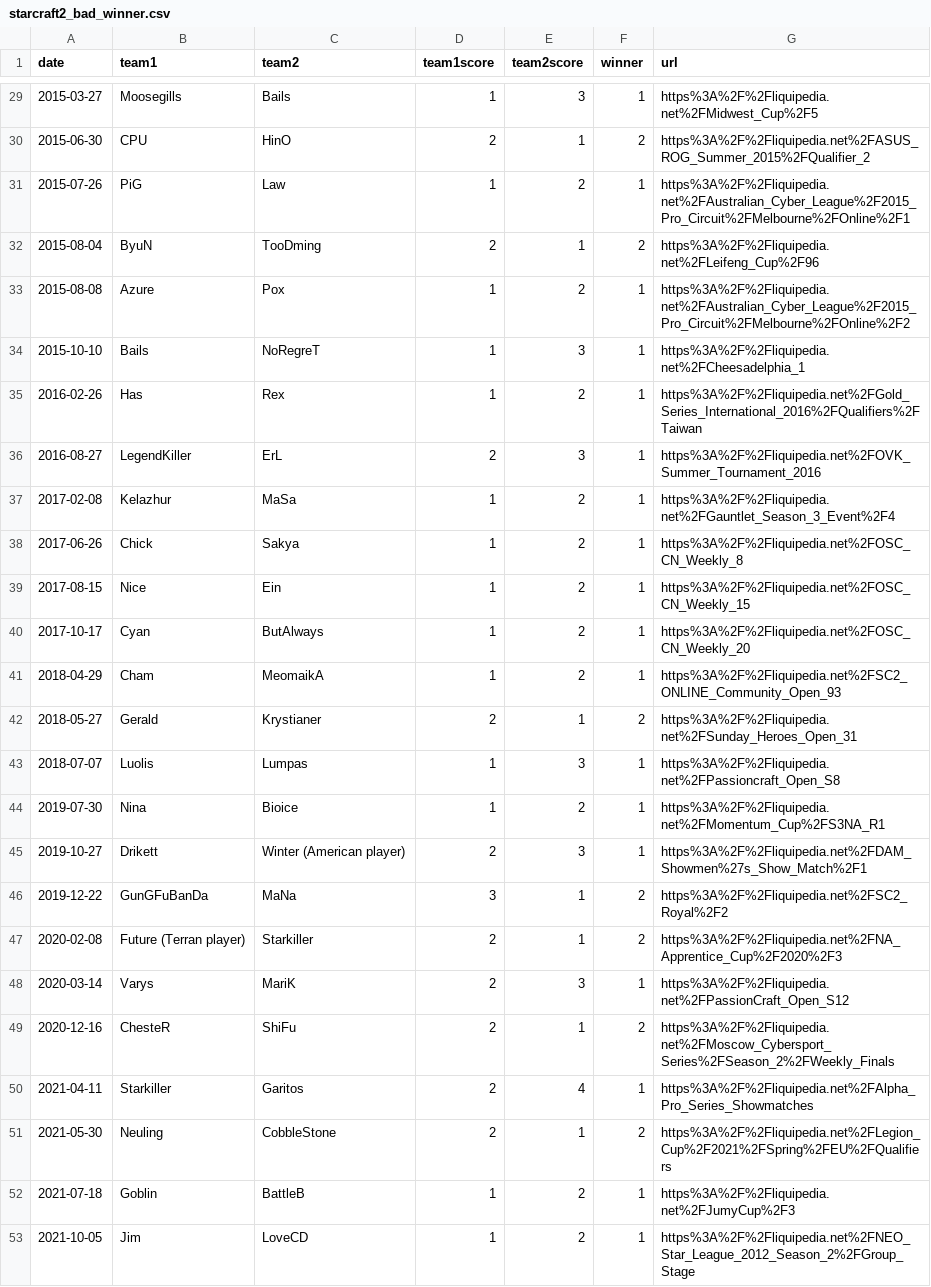
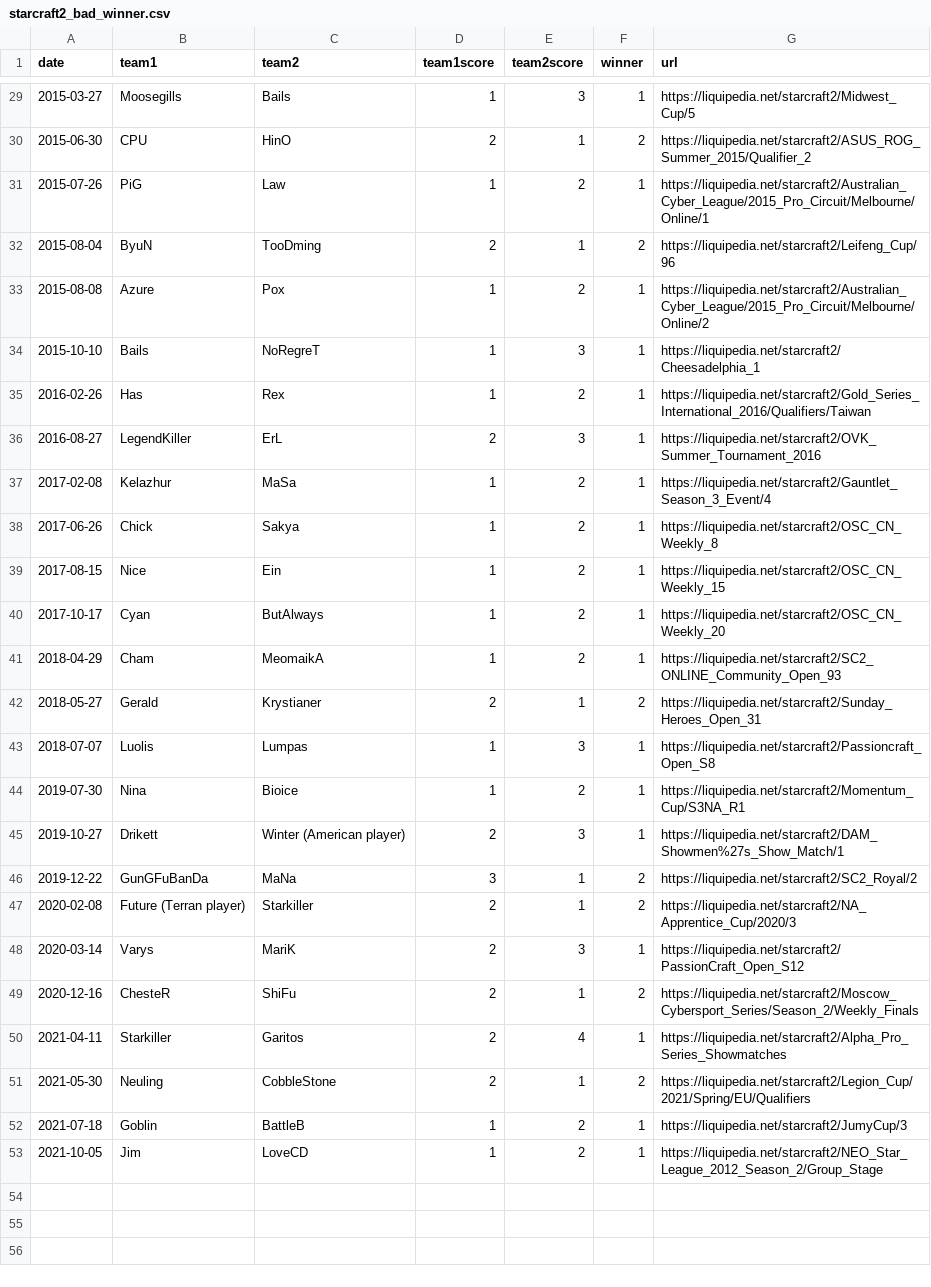
Before and after one commit to cthorrez/age-in-esports, a CSV file: data/need_fixing/starcraft2_bad_winner.csv, drawn as a sheet; only a part is shown, gaps mark what is left out; the diff covers the shown part only.

```diff
--- a/data/need_fixing/starcraft2_bad_winner.csv
+++ b/data/need_fixing/starcraft2_bad_winner.csv
@@ -29,25 +29,25 @@ date,team1,team2,team1score,team2score,winner,url
-2015-03-27,Moosegills,Bails,1,3,1,https%3A%2F%2Fliquipedia.net%2FMidwest_Cup%2F5
-2015-06-30,CPU,HinO,2,1,2,https%3A%2F%2Fliquipedia.net%2FASUS_ROG_Summer_2015%2FQualifier_2
-2015-07-26,PiG,Law,1,2,1,https%3A%2F%2Fliquipedia.net%2FAustralian_Cyber_League%2F2015_Pro_Circuit%2FMelbourne%2FOnline%2F1
-2015-08-04,ByuN,TooDming,2,1,2,https%3A%2F%2Fliquipedia.net%2FLeifeng_Cup%2F96
-2015-08-08,Azure,Pox,1,2,1,https%3A%2F%2Fliquipedia.net%2FAustralian_Cyber_League%2F2015_Pro_Circuit%2FMelbourne%2FOnline%2F2
-2015-10-10,Bails,NoRegreT,1,3,1,https%3A%2F%2Fliquipedia.net%2FCheesadelphia_1
-2016-02-26,Has,Rex,1,2,1,https%3A%2F%2Fliquipedia.net%2FGold_Series_International_2016%2FQualifiers%2FTaiwan
-2016-08-27,LegendKiller,ErL,2,3,1,https%3A%2F%2Fliquipedia.net%2FOVK_Summer_Tournament_2016
-2017-02-08,Kelazhur,MaSa,1,2,1,https%3A%2F%2Fliquipedia.net%2FGauntlet_Season_3_Event%2F4
-2017-06-26,Chick,Sakya,1,2,1,https%3A%2F%2Fliquipedia.net%2FOSC_CN_Weekly_8
-2017-08-15,Nice,Ein,1,2,1,https%3A%2F%2Fliquipedia.net%2FOSC_CN_Weekly_15
-2017-10-17,Cyan,ButAlways,1,2,1,https%3A%2F%2Fliquipedia.net%2FOSC_CN_Weekly_20
-2018-04-29,Cham,MeomaikA,1,2,1,https%3A%2F%2Fliquipedia.net%2FSC2_ONLINE_Community_Open_93
-2018-05-27,Gerald,Krystianer,2,1,2,https%3A%2F%2Fliquipedia.net%2FSunday_Heroes_Open_31
-2018-07-07,Luolis,Lumpas,1,3,1,https%3A%2F%2Fliquipedia.net%2FPassioncraft_Open_S8
-2019-07-30,Nina,Bioice,1,2,1,https%3A%2F%2Fliquipedia.net%2FMomentum_Cup%2FS3NA_R1
-2019-10-27,Drikett,Winter (American player),2,3,1,https%3A%2F%2Fliquipedia.net%2FDAM_Showmen%27s_Show_Match%2F1
-2019-12-22,GunGFuBanDa,MaNa,3,1,2,https%3A%2F%2Fliquipedia.net%2FSC2_Royal%2F2
-2020-02-08,Future (Terran player),Starkiller,2,1,2,https%3A%2F%2Fliquipedia.net%2FNA_Apprentice_Cup%2F2020%2F3
-2020-03-14,Varys,MariK,2,3,1,https%3A%2F%2Fliquipedia.net%2FPassionCraft_Open_S12
-2020-12-16,ChesteR,ShiFu,2,1,2,https%3A%2F%2Fliquipedia.net%2FMoscow_Cybersport_Series%2FSeason_2%2FWeekly_Finals
-2021-04-11,Starkiller,Garitos,2,4,1,https%3A%2F%2Fliquipedia.net%2FAlpha_Pro_Series_Showmatches
-2021-05-30,Neuling,CobbleStone,2,1,2,https%3A%2F%2Fliquipedia.net%2FLegion_Cup%2F2021%2FSpring%2FEU%2FQualifiers
-2021-07-18,Goblin,BattleB,1,2,1,https%3A%2F%2Fliquipedia.net%2FJumyCup%2F3
-2021-10-05,Jim,LoveCD,1,2,1,https%3A%2F%2Fliquipedia.net%2FNEO_Star_League_2012_Season_2%2FGroup_Stage
+2015-03-27,Moosegills,Bails,1,3,1,https://liquipedia.net/starcraft2/Midwest_Cup/5
+2015-06-30,CPU,HinO,2,1,2,https://liquipedia.net/starcraft2/ASUS_ROG_Summer_2015/Qualifier_2
+2015-07-26,PiG,Law,1,2,1,https://liquipedia.net/starcraft2/Australian_Cyber_League/2015_Pro_Circuit/Melbourne/Online/1
+2015-08-04,ByuN,TooDming,2,1,2,https://liquipedia.net/starcraft2/Leifeng_Cup/96
+2015-08-08,Azure,Pox,1,2,1,https://liquipedia.net/starcraft2/Australian_Cyber_League/2015_Pro_Circuit/Melbourne/Online/2
+2015-10-10,Bails,NoRegreT,1,3,1,https://liquipedia.net/starcraft2/Cheesadelphia_1
+2016-02-26,Has,Rex,1,2,1,https://liquipedia.net/starcraft2/Gold_Series_International_2016/Qualifiers/Taiwan
+2016-08-27,LegendKiller,ErL,2,3,1,https://liquipedia.net/starcraft2/OVK_Summer_Tournament_2016
+2017-02-08,Kelazhur,MaSa,1,2,1,https://liquipedia.net/starcraft2/Gauntlet_Season_3_Event/4
+2017-06-26,Chick,Sakya,1,2,1,https://liquipedia.net/starcraft2/OSC_CN_Weekly_8
+2017-08-15,Nice,Ein,1,2,1,https://liquipedia.net/starcraft2/OSC_CN_Weekly_15
+2017-10-17,Cyan,ButAlways,1,2,1,https://liquipedia.net/starcraft2/OSC_CN_Weekly_20
+2018-04-29,Cham,MeomaikA,1,2,1,https://liquipedia.net/starcraft2/SC2_ONLINE_Community_Open_93
+2018-05-27,Gerald,Krystianer,2,1,2,https://liquipedia.net/starcraft2/Sunday_Heroes_Open_31
+2018-07-07,Luolis,Lumpas,1,3,1,https://liquipedia.net/starcraft2/Passioncraft_Open_S8
+2019-07-30,Nina,Bioice,1,2,1,https://liquipedia.net/starcraft2/Momentum_Cup/S3NA_R1
+2019-10-27,Drikett,Winter (American player),2,3,1,https://liquipedia.net/starcraft2/DAM_Showmen%27s_Show_Match/1
+2019-12-22,GunGFuBanDa,MaNa,3,1,2,https://liquipedia.net/starcraft2/SC2_Royal/2
+2020-02-08,Future (Terran player),Starkiller,2,1,2,https://liquipedia.net/starcraft2/NA_Apprentice_Cup/2020/3
+2020-03-14,Varys,MariK,2,3,1,https://liquipedia.net/starcraft2/PassionCraft_Open_S12
+2020-12-16,ChesteR,ShiFu,2,1,2,https://liquipedia.net/starcraft2/Moscow_Cybersport_Series/Season_2/Weekly_Finals
+2021-04-11,Starkiller,Garitos,2,4,1,https://liquipedia.net/starcraft2/Alpha_Pro_Series_Showmatches
+2021-05-30,Neuling,CobbleStone,2,1,2,https://liquipedia.net/starcraft2/Legion_Cup/2021/Spring/EU/Qualifiers
+2021-07-18,Goblin,BattleB,1,2,1,https://liquipedia.net/starcraft2/JumyCup/3
+2021-10-05,Jim,LoveCD,1,2,1,https://liquipedia.net/starcraft2/NEO_Star_League_2012_Season_2/Group_Stage
```
Also changed, not shown: 27 edited cells elsewhere in this file, data/need_fixing/counterstrike_bad_winner.csv, data/need_fixing/rocketleague_bad_winner.csv, 6 other files.
